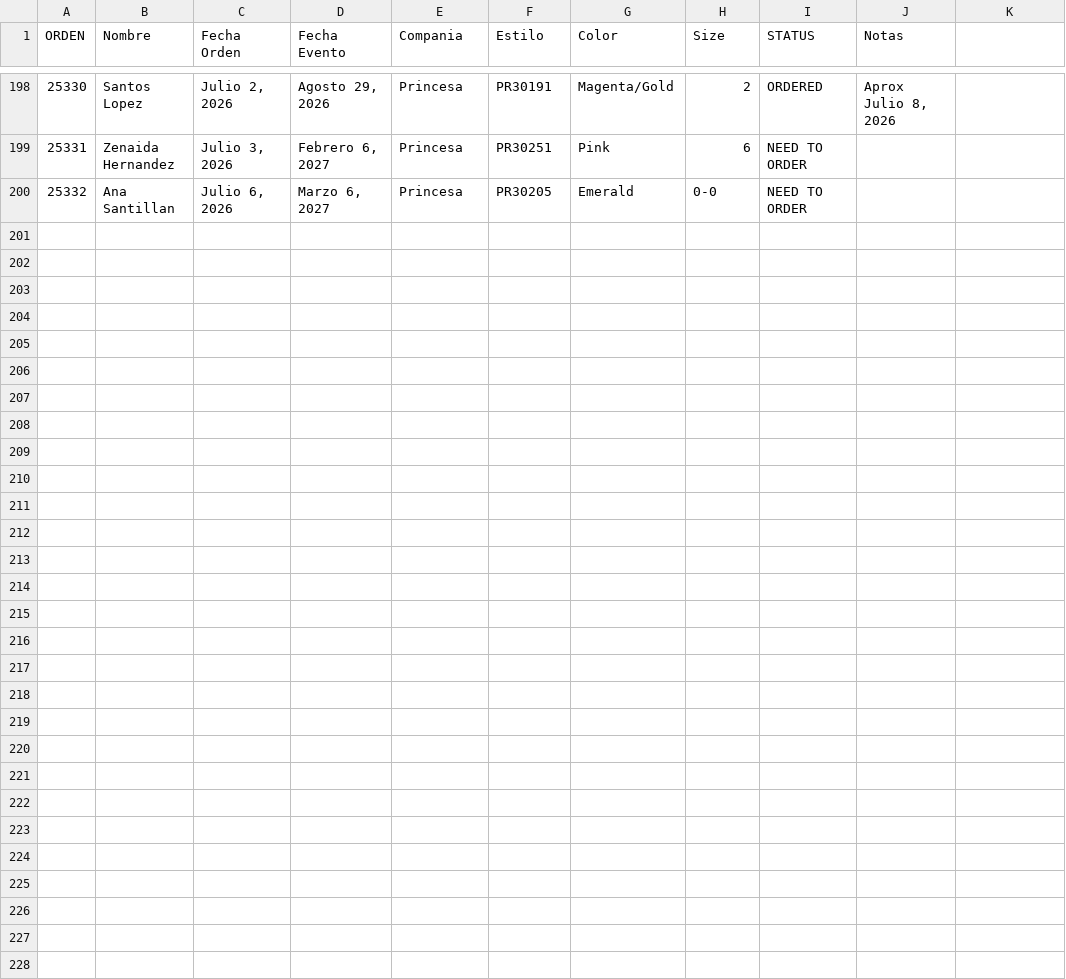
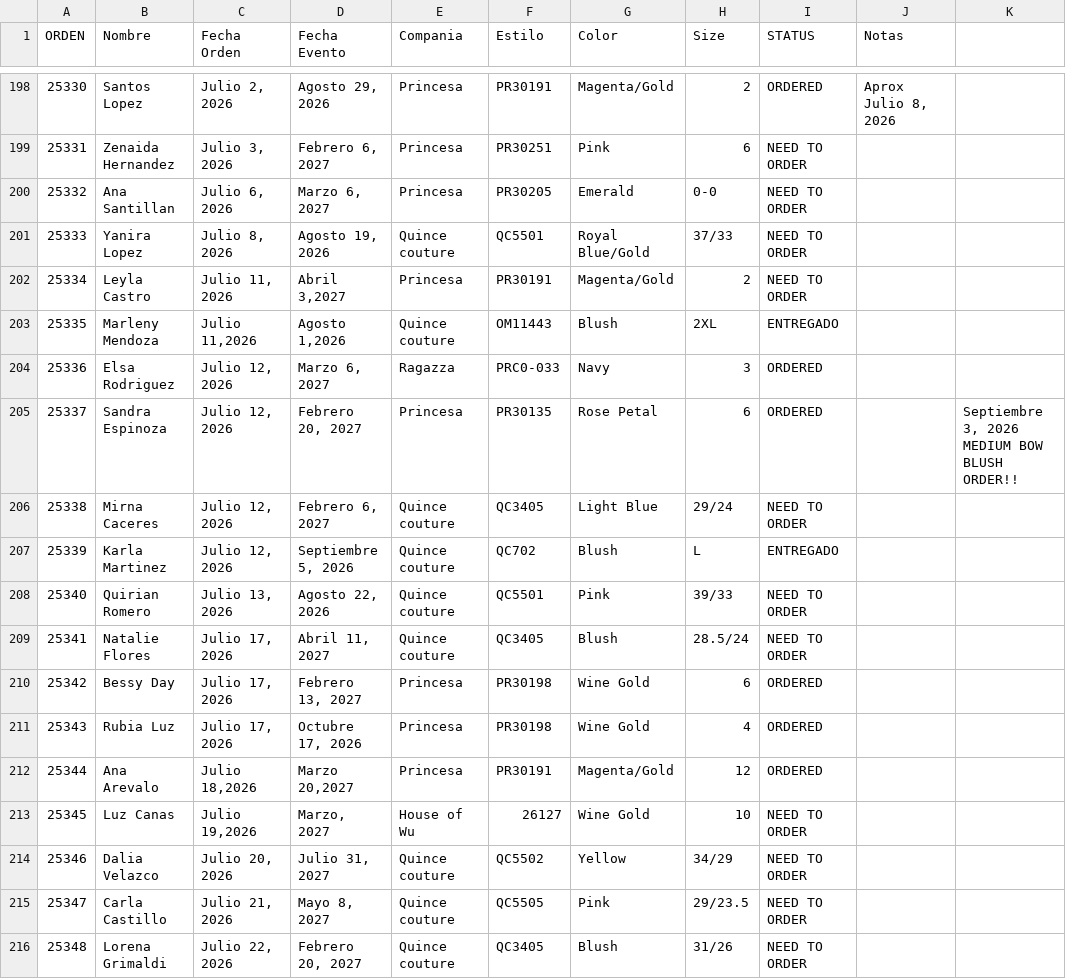
Before and after one commit to jeffcorb/quincedresses-dashboard, a CSV file: Master QuinceCouture - VA.csv, drawn as a sheet; only a part is shown, gaps mark what is left out; the diff names each change by its address in the sheet, - before the commit and + after, or states it on an @@ line.

```diff
--- a/Master QuinceCouture - VA.csv
+++ b/Master QuinceCouture - VA.csv
+row 201: 25333 | Yanira Lopez | Julio 8, 2026 | Agosto 19, 2026 | Quince couture | QC5501 | Royal Blue/Gold | 37/33 | NEED TO ORDER
+row 202: 25334 | Leyla Castro | Julio 11, 2026 | Abril 3,2027 | Princesa | PR30191 | Magenta/Gold | 2 | NEED TO ORDER
+row 203: 25335 | Marleny Mendoza | Julio 11,2026 | Agosto 1,2026 | Quince couture | OM11443 | Blush | 2XL | ENTREGADO
+row 204: 25336 | Elsa Rodriguez | Julio 12, 2026 | Marzo 6, 2027 | Ragazza | PRC0-033 | Navy | 3 | ORDERED
+row 205: 25337 | Sandra Espinoza | Julio 12, 2026 | Febrero 20, 2027 | Princesa | PR30135 | Rose Petal | 6 | ORDERED |  | Septiembre 3, 2026 MEDIUM BOW BLUSH ORDER!!
+row 206: 25338 | Mirna Caceres | Julio 12, 2026 | Febrero 6, 2027 | Quince couture | QC3405 | Light Blue | 29/24 | NEED TO ORDER
+row 207: 25339 | Karla Martinez | Julio 12, 2026 | Septiembre 5, 2026 | Quince couture | QC702 | Blush | L | ENTREGADO
+row 208: 25340 | Quirian Romero | Julio 13, 2026 | Agosto 22, 2026 | Quince couture | QC5501 | Pink | 39/33 | NEED TO ORDER
+row 209: 25341 | Natalie Flores | Julio 17, 2026 | Abril 11, 2027 | Quince couture | QC3405 | Blush | 28.5/24 | NEED TO ORDER
+row 210: 25342 | Bessy Day | Julio 17, 2026 | Febrero 13, 2027 | Princesa | PR30198 | Wine Gold | 6 | ORDERED
+row 211: 25343 | Rubia Luz | Julio 17, 2026 | Octubre 17, 2026 | Princesa | PR30198 | Wine Gold | 4 | ORDERED
+row 212: 25344 | Ana Arevalo | Julio 18,2026 | Marzo 20,2027 | Princesa | PR30191 | Magenta/Gold | 12 | ORDERED
+row 213: 25345 | Luz Canas | Julio 19,2026 | Marzo, 2027 | House of Wu | 26127 | Wine Gold | 10 | NEED TO ORDER
+row 214: 25346 | Dalia Velazco | Julio 20, 2026 | Julio 31, 2027 | Quince couture | QC5502 | Yellow | 34/29 | NEED TO ORDER
+row 215: 25347 | Carla Castillo | Julio 21, 2026 | Mayo 8, 2027 | Quince couture | QC5505 | Pink | 29/23.5 | NEED TO ORDER
+row 216: 25348 | Lorena Grimaldi | Julio 22, 2026 | Febrero 20, 2027 | Quince couture | QC3405 | Blush | 31/26 | NEED TO ORDER
```
Also changed, not shown: Master QuinceCouture - CT.csv, Master QuinceCouture - NJ.csv, 1 other file.
